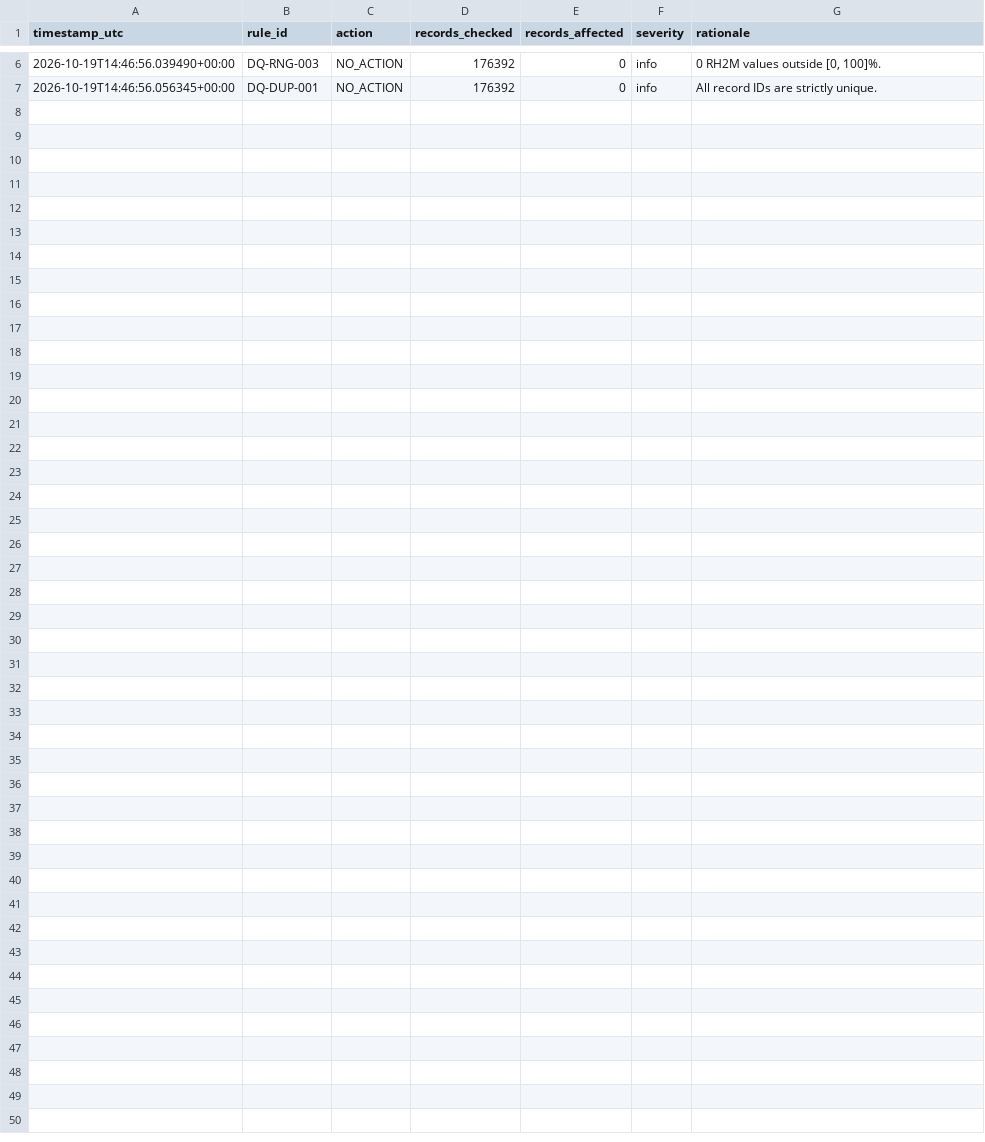
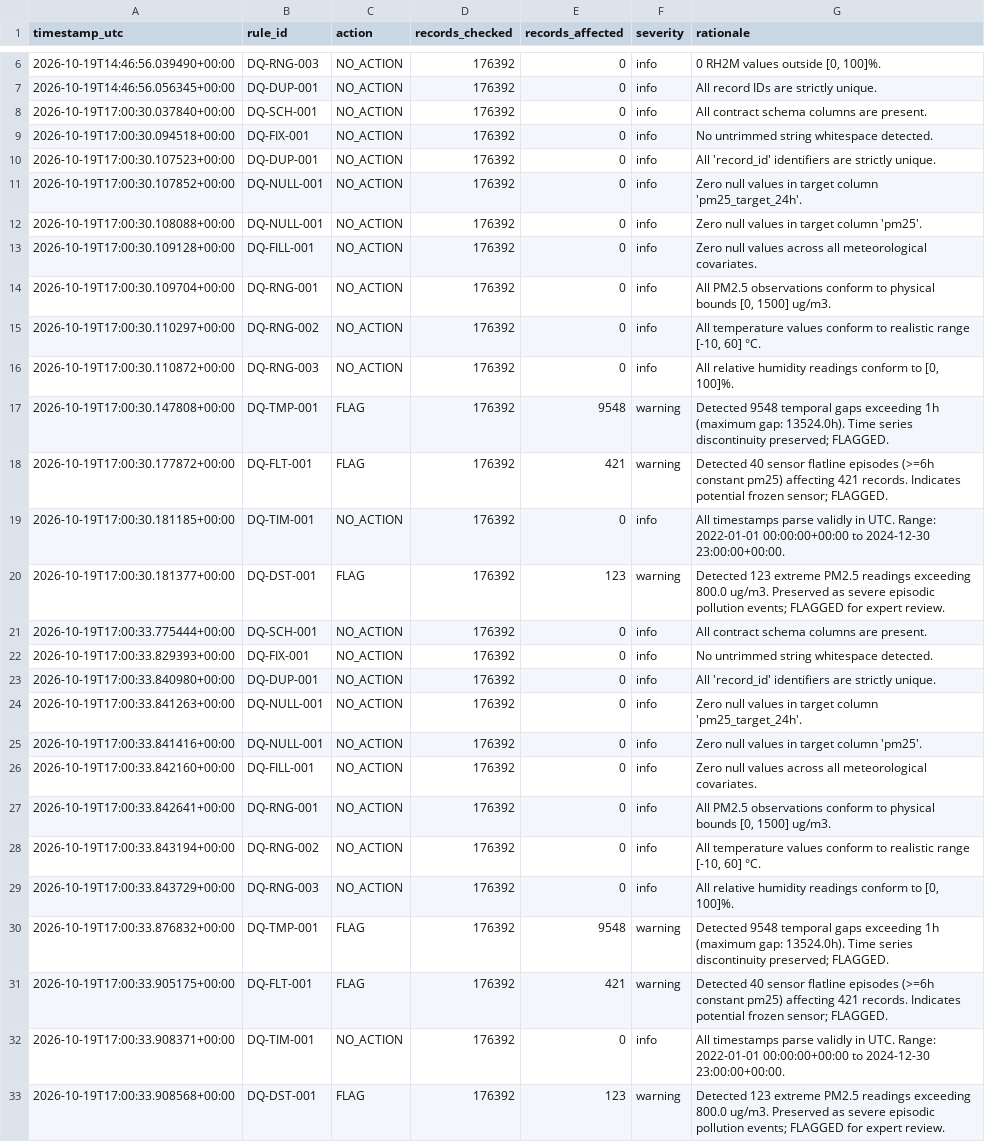
Before and after one commit to Ali-HF/HackInsight, a CSV file: reports/data_quality/quality_log.csv, drawn as a sheet; only a part is shown, gaps mark what is left out.

Commit message:
feat(data-quality): implement executable data quality agent

```diff
--- a/reports/data_quality/quality_log.csv
+++ b/reports/data_quality/quality_log.csv
@@ -7 +7,27 @@ timestamp_utc,rule_id,action,records_checked,records_affected,severity,rationale
 2026-10-19T14:46:56.056345+00:00,DQ-DUP-001,NO_ACTION,176392,0,info,All record IDs are strictly unique.
+2026-10-19T17:00:30.037840+00:00,DQ-SCH-001,NO_ACTION,176392,0,info,All contract schema columns are present.
+2026-10-19T17:00:30.094518+00:00,DQ-FIX-001,NO_ACTION,176392,0,info,No untrimmed string whitespace detected.
+2026-10-19T17:00:30.107523+00:00,DQ-DUP-001,NO_ACTION,176392,0,info,All 'record_id' identifiers are strictly unique.
+2026-10-19T17:00:30.107852+00:00,DQ-NULL-001,NO_ACTION,176392,0,info,Zero null values in target column 'pm25_target_24h'.
+2026-10-19T17:00:30.108088+00:00,DQ-NULL-001,NO_ACTION,176392,0,info,Zero null values in target column 'pm25'.
+2026-10-19T17:00:30.109128+00:00,DQ-FILL-001,NO_ACTION,176392,0,info,Zero null values across all meteorological covariates.
+2026-10-19T17:00:30.109704+00:00,DQ-RNG-001,NO_ACTION,176392,0,info,"All PM2.5 observations conform to physical bounds [0, 1500] ug/m3."
+2026-10-19T17:00:30.110297+00:00,DQ-RNG-002,NO_ACTION,176392,0,info,"All temperature values conform to realistic range [-10, 60] °C."
+2026-10-19T17:00:30.110872+00:00,DQ-RNG-003,NO_ACTION,176392,0,info,"All relative humidity readings conform to [0, 100]%."
+2026-10-19T17:00:30.147808+00:00,DQ-TMP-001,FLAG,176392,9548,warning,Detected 9548 temporal gaps exceeding 1h (maximum gap: 13524.0h). Time series discontinuity preserved; FLAGGED.
+2026-10-19T17:00:30.177872+00:00,DQ-FLT-001,FLAG,176392,421,warning,Detected 40 sensor flatline episodes (>=6h constant pm25) affecting 421 records. Indicates potential frozen sensor; FLAGGED.
+2026-10-19T17:00:30.181185+00:00,DQ-TIM-001,NO_ACTION,176392,0,info,All timestamps parse validly in UTC. Range: 2022-01-01 00:00:00+00:00 to 2024-12-30 23:00:00+00:00.
+2026-10-19T17:00:30.181377+00:00,DQ-DST-001,FLAG,176392,123,warning,Detected 123 extreme PM2.5 readings exceeding 800.0 ug/m3. Preserved as severe episodic pollution events; FLAGGED for expert review.
+2026-10-19T17:00:33.775444+00:00,DQ-SCH-001,NO_ACTION,176392,0,info,All contract schema columns are present.
+2026-10-19T17:00:33.829393+00:00,DQ-FIX-001,NO_ACTION,176392,0,info,No untrimmed string whitespace detected.
+2026-10-19T17:00:33.840980+00:00,DQ-DUP-001,NO_ACTION,176392,0,info,All 'record_id' identifiers are strictly unique.
+2026-10-19T17:00:33.841263+00:00,DQ-NULL-001,NO_ACTION,176392,0,info,Zero null values in target column 'pm25_target_24h'.
+2026-10-19T17:00:33.841416+00:00,DQ-NULL-001,NO_ACTION,176392,0,info,Zero null values in target column 'pm25'.
+2026-10-19T17:00:33.842160+00:00,DQ-FILL-001,NO_ACTION,176392,0,info,Zero null values across all meteorological covariates.
+2026-10-19T17:00:33.842641+00:00,DQ-RNG-001,NO_ACTION,176392,0,info,"All PM2.5 observations conform to physical bounds [0, 1500] ug/m3."
+2026-10-19T17:00:33.843194+00:00,DQ-RNG-002,NO_ACTION,176392,0,info,"All temperature values conform to realistic range [-10, 60] °C."
+2026-10-19T17:00:33.843729+00:00,DQ-RNG-003,NO_ACTION,176392,0,info,"All relative humidity readings conform to [0, 100]%."
+2026-10-19T17:00:33.876832+00:00,DQ-TMP-001,FLAG,176392,9548,warning,Detected 9548 temporal gaps exceeding 1h (maximum gap: 13524.0h). Time series discontinuity preserved; FLAGGED.
+2026-10-19T17:00:33.905175+00:00,DQ-FLT-001,FLAG,176392,421,warning,Detected 40 sensor flatline episodes (>=6h constant pm25) affecting 421 records. Indicates potential frozen sensor; FLAGGED.
+2026-10-19T17:00:33.908371+00:00,DQ-TIM-001,NO_ACTION,176392,0,info,All timestamps parse validly in UTC. Range: 2022-01-01 00:00:00+00:00 to 2024-12-30 23:00:00+00:00.
+2026-10-19T17:00:33.908568+00:00,DQ-DST-001,FLAG,176392,123,warning,Detected 123 extreme PM2.5 readings exceeding 800.0 ug/m3. Preserved as severe episodic pollution events; FLAGGED for expert review.
```
Also changed, not shown: 9 other files.
